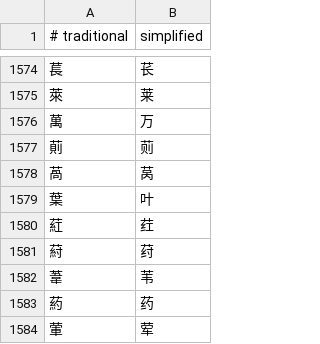
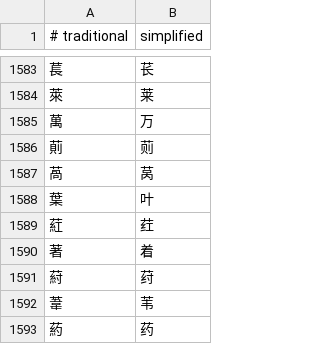
Before and after one commit to xylplm/zhconv-go, a TSV file: dict/chars.tsv, drawn as a sheet; only a part is shown, gaps mark what is left out; the shorter side is filled out with more unchanged rows; the diff covers the shown part only; the diff names each change by its address in the sheet, - before the commit and + after, or states it on an @@ line.

```diff
--- a/dict/chars.tsv
+++ b/dict/chars.tsv
+row 1590: 著 | 着
```
Also changed, not shown: 11 added rows elsewhere in this file, dict/phrases.tsv, table/chars.tsv, 5 other files.
